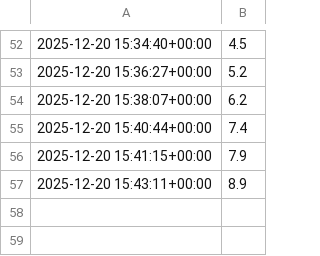
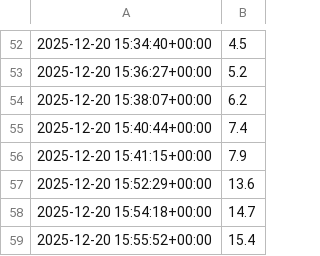
Before and after one commit to DmytroIE/MonappsSimulator, a CSV file: csv_for_tests/cond_ret_1_0_0/water_tot.csv, drawn as a sheet; only a part is shown, gaps mark what is left out; removed rows and columns are numbered as before the commit, all else as after; the diff names each change by its address in the sheet, - before the commit and + after, or states it on an @@ line.

```diff
--- a/csv_for_tests/cond_ret_1_0_0/water_tot.csv
+++ b/csv_for_tests/cond_ret_1_0_0/water_tot.csv
-row 57: 2025-12-20 15:43:11+00:00 | 8.9
+row 57: 2025-12-20 15:52:29+00:00 | 13.6
+row 58: 2025-12-20 15:54:18+00:00 | 14.7
+row 59: 2025-12-20 15:55:52+00:00 | 15.4
```
Also changed, not shown: csv_for_tests/cond_ret_1_0_0/bdn_temp.csv, csv_for_tests/cond_ret_1_0_0/steam_tot.csv, 15 other files.
